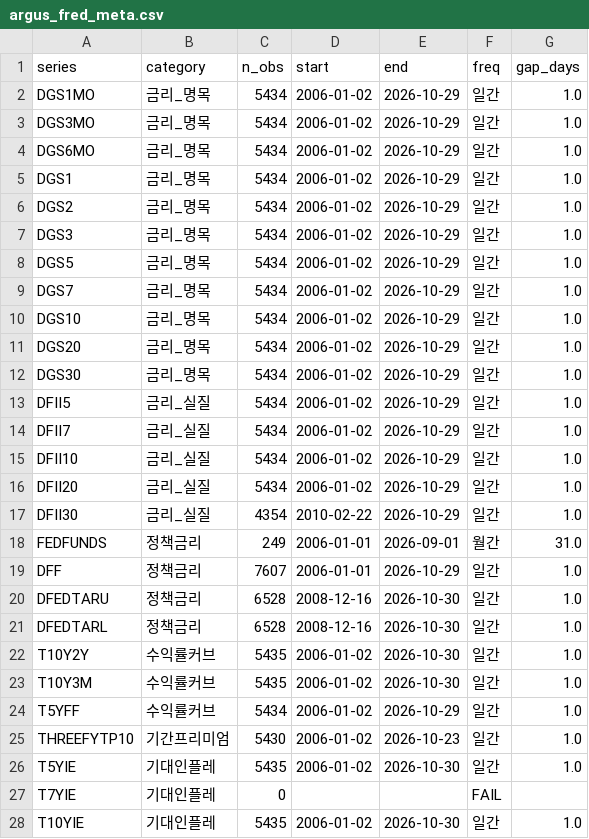
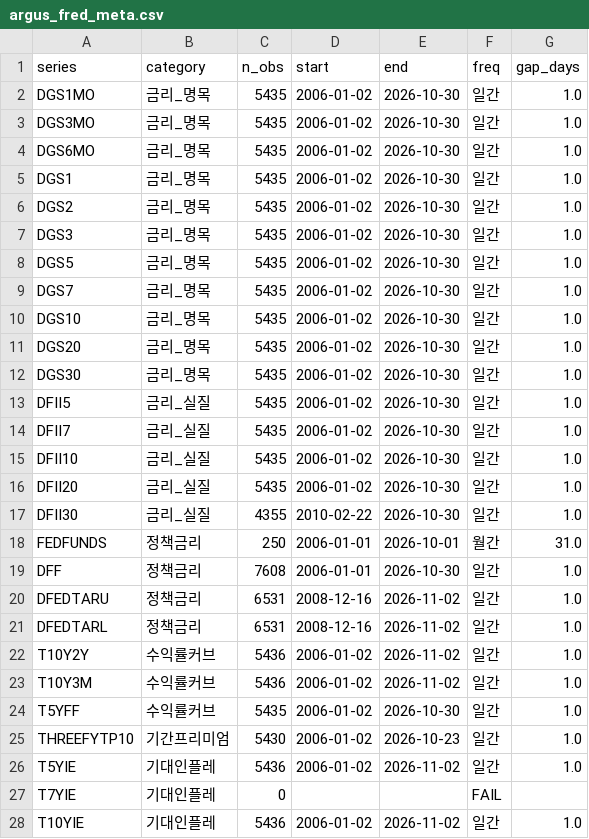
Before and after one commit to daifulee/argus-public-data, a CSV file: argus_fred_meta.csv, drawn as a sheet; only a part is shown; the diff covers the shown part only.

Commit message:
chore(data): FRED broad daily 2026-11-03 [skip ci]

```diff
--- a/argus_fred_meta.csv
+++ b/argus_fred_meta.csv
@@ -1,28 +1,28 @@
 series,category,n_obs,start,end,freq,gap_days
-DGS1MO,금리_명목,5434,2006-01-02,2026-10-29,일간,1.0
-DGS3MO,금리_명목,5434,2006-01-02,2026-10-29,일간,1.0
-DGS6MO,금리_명목,5434,2006-01-02,2026-10-29,일간,1.0
-DGS1,금리_명목,5434,2006-01-02,2026-10-29,일간,1.0
-DGS2,금리_명목,5434,2006-01-02,2026-10-29,일간,1.0
-DGS3,금리_명목,5434,2006-01-02,2026-10-29,일간,1.0
-DGS5,금리_명목,5434,2006-01-02,2026-10-29,일간,1.0
-DGS7,금리_명목,5434,2006-01-02,2026-10-29,일간,1.0
-DGS10,금리_명목,5434,2006-01-02,2026-10-29,일간,1.0
-DGS20,금리_명목,5434,2006-01-02,2026-10-29,일간,1.0
-DGS30,금리_명목,5434,2006-01-02,2026-10-29,일간,1.0
-DFII5,금리_실질,5434,2006-01-02,2026-10-29,일간,1.0
-DFII7,금리_실질,5434,2006-01-02,2026-10-29,일간,1.0
-DFII10,금리_실질,5434,2006-01-02,2026-10-29,일간,1.0
-DFII20,금리_실질,5434,2006-01-02,2026-10-29,일간,1.0
-DFII30,금리_실질,4354,2010-02-22,2026-10-29,일간,1.0
-FEDFUNDS,정책금리,249,2006-01-01,2026-09-01,월간,31.0
-DFF,정책금리,7607,2006-01-01,2026-10-29,일간,1.0
-DFEDTARU,정책금리,6528,2008-12-16,2026-10-30,일간,1.0
-DFEDTARL,정책금리,6528,2008-12-16,2026-10-30,일간,1.0
-T10Y2Y,수익률커브,5435,2006-01-02,2026-10-30,일간,1.0
-T10Y3M,수익률커브,5435,2006-01-02,2026-10-30,일간,1.0
-T5YFF,수익률커브,5434,2006-01-02,2026-10-29,일간,1.0
+DGS1MO,금리_명목,5435,2006-01-02,2026-10-30,일간,1.0
+DGS3MO,금리_명목,5435,2006-01-02,2026-10-30,일간,1.0
+DGS6MO,금리_명목,5435,2006-01-02,2026-10-30,일간,1.0
+DGS1,금리_명목,5435,2006-01-02,2026-10-30,일간,1.0
+DGS2,금리_명목,5435,2006-01-02,2026-10-30,일간,1.0
+DGS3,금리_명목,5435,2006-01-02,2026-10-30,일간,1.0
+DGS5,금리_명목,5435,2006-01-02,2026-10-30,일간,1.0
+DGS7,금리_명목,5435,2006-01-02,2026-10-30,일간,1.0
+DGS10,금리_명목,5435,2006-01-02,2026-10-30,일간,1.0
+DGS20,금리_명목,5435,2006-01-02,2026-10-30,일간,1.0
+DGS30,금리_명목,5435,2006-01-02,2026-10-30,일간,1.0
+DFII5,금리_실질,5435,2006-01-02,2026-10-30,일간,1.0
+DFII7,금리_실질,5435,2006-01-02,2026-10-30,일간,1.0
+DFII10,금리_실질,5435,2006-01-02,2026-10-30,일간,1.0
+DFII20,금리_실질,5435,2006-01-02,2026-10-30,일간,1.0
+DFII30,금리_실질,4355,2010-02-22,2026-10-30,일간,1.0
+FEDFUNDS,정책금리,250,2006-01-01,2026-10-01,월간,31.0
+DFF,정책금리,7608,2006-01-01,2026-10-30,일간,1.0
+DFEDTARU,정책금리,6531,2008-12-16,2026-11-02,일간,1.0
+DFEDTARL,정책금리,6531,2008-12-16,2026-11-02,일간,1.0
+T10Y2Y,수익률커브,5436,2006-01-02,2026-11-02,일간,1.0
+T10Y3M,수익률커브,5436,2006-01-02,2026-11-02,일간,1.0
+T5YFF,수익률커브,5435,2006-01-02,2026-10-30,일간,1.0
 THREEFYTP10,기간프리미엄,5430,2006-01-02,2026-10-23,일간,1.0
-T5YIE,기대인플레,5435,2006-01-02,2026-10-30,일간,1.0
+T5YIE,기대인플레,5436,2006-01-02,2026-11-02,일간,1.0
 T7YIE,기대인플레,0,,,FAIL,
-T10YIE,기대인플레,5435,2006-01-02,2026-10-30,일간,1.0
+T10YIE,기대인플레,5436,2006-01-02,2026-11-02,일간,1.0
```
Also changed, not shown: 70 edited cells elsewhere in this file, 1 other file.
